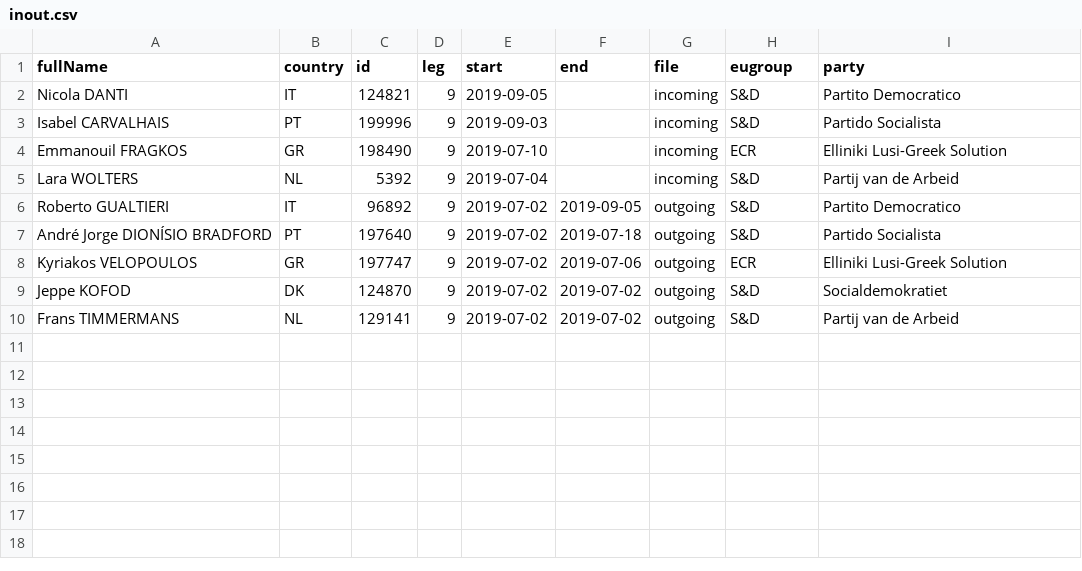
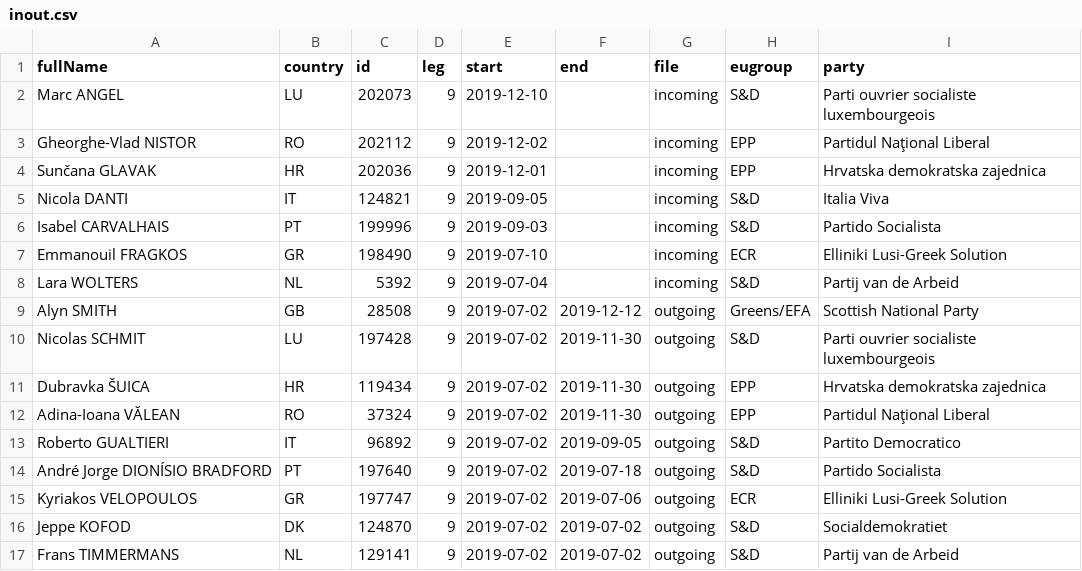
Before and after one commit to TechToThePeople/mep, a CSV file: data/inout.csv, drawn as a sheet.

```diff
--- a/data/inout.csv
+++ b/data/inout.csv
@@ -1,3 +1,6 @@
 fullName,country,id,leg,start,end,file,eugroup,party
-Nicola DANTI,IT,124821,9,2019-09-05,,incoming,S&D,Partito Democratico
+Marc ANGEL,LU,202073,9,2019-12-10,,incoming,S&D,Parti ouvrier socialiste luxembourgeois
+Gheorghe-Vlad NISTOR,RO,202112,9,2019-12-02,,incoming,EPP,Partidul Naţional Liberal
+Sunčana GLAVAK,HR,202036,9,2019-12-01,,incoming,EPP,Hrvatska demokratska zajednica
+Nicola DANTI,IT,124821,9,2019-09-05,,incoming,S&D,Italia Viva
 Isabel CARVALHAIS,PT,199996,9,2019-09-03,,incoming,S&D,Partido Socialista
@@ -5,2 +8,6 @@ Emmanouil FRAGKOS,GR,198490,9,2019-07-10,,incoming,ECR,Elliniki Lusi-Greek Solut
 Lara WOLTERS,NL,5392,9,2019-07-04,,incoming,S&D,Partij van de Arbeid
+Alyn SMITH,GB,28508,9,2019-07-02,2019-12-12,outgoing,Greens/EFA,Scottish National Party
+Nicolas SCHMIT,LU,197428,9,2019-07-02,2019-11-30,outgoing,S&D,Parti ouvrier socialiste luxembourgeois
+Dubravka ŠUICA,HR,119434,9,2019-07-02,2019-11-30,outgoing,EPP,Hrvatska demokratska zajednica
+Adina-Ioana VĂLEAN,RO,37324,9,2019-07-02,2019-11-30,outgoing,EPP,Partidul Naţional Liberal
 Roberto GUALTIERI,IT,96892,9,2019-07-02,2019-09-05,outgoing,S&D,Partito Democratico
```
Also changed, not shown: data/meps.csv, data/meps.nogender.csv, 6 other files.
